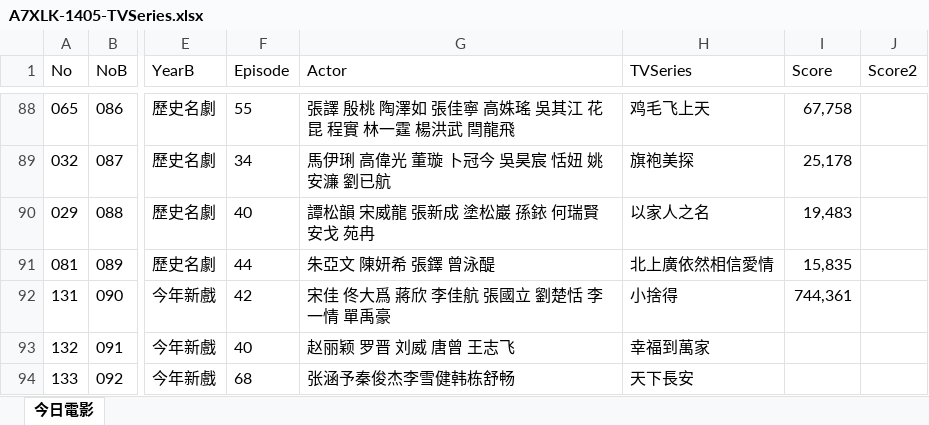
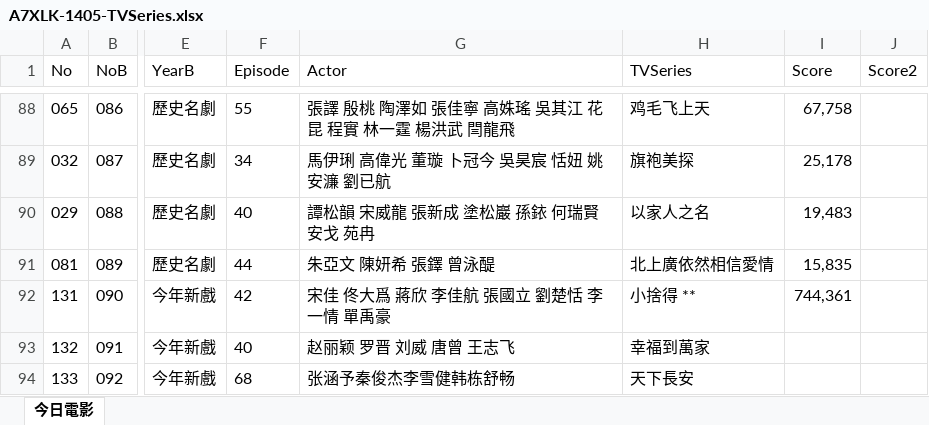
Before and after one commit to TCWang/A7Xinlinkou, an Excel workbook: db/A7XLK-1405-TVSeries.xlsx, sheet 今日電影, drawn as a sheet; only a part is shown, gaps mark what is left out; values as stored, in another font and other column widths than the file's, no borders; the diff names each change by its address in the sheet, - before the commit and + after, or states it on an @@ line.

```diff
--- a/db/A7XLK-1405-TVSeries.xlsx (sheet 今日電影)
+++ b/db/A7XLK-1405-TVSeries.xlsx (sheet 今日電影)
-H92 (TVSeries): 小捨得
+H92 (TVSeries): 小捨得 **
```
Also changed, not shown: 1 other file.
